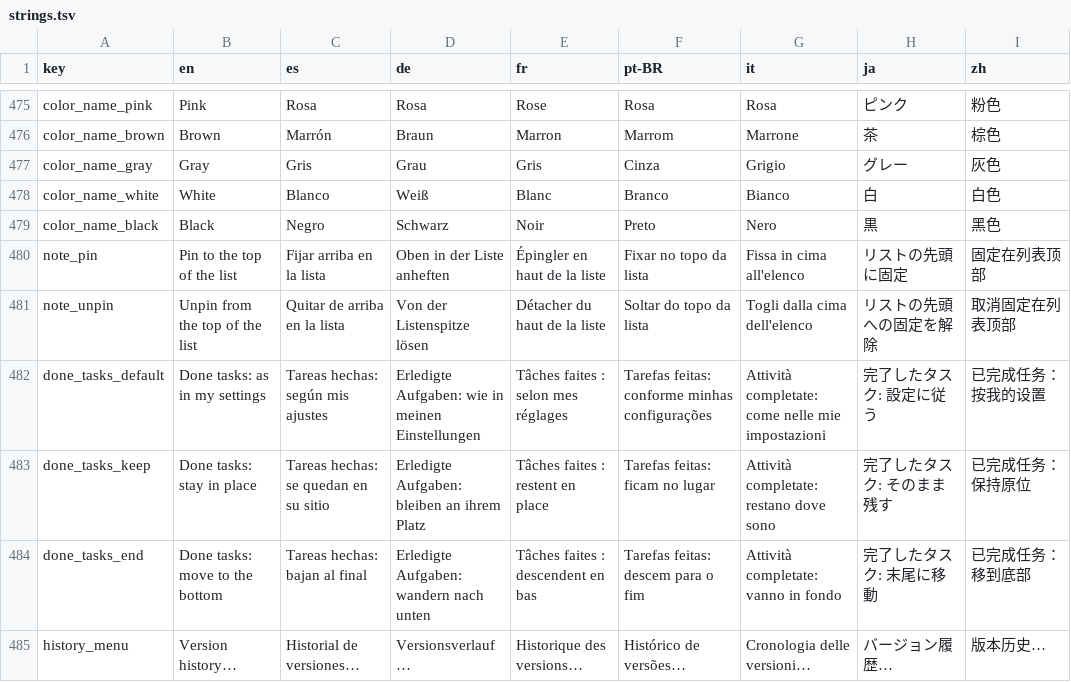
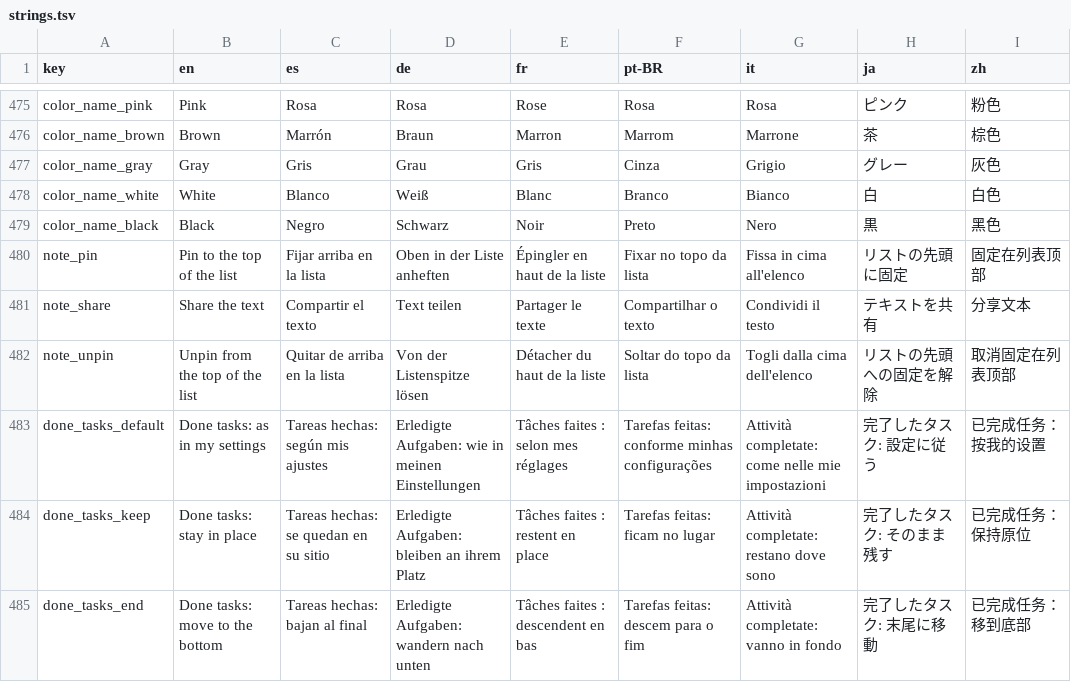
Before and after one commit to NachoPola16/aldune, a TSV file: android/strings.tsv, drawn as a sheet; only a part is shown, gaps mark what is left out; the shorter side is filled out with more unchanged rows; the diff names each change by its address in the sheet, - before the commit and + after, or states it on an @@ line.

Commit message:
Android editor menu: «Share the text» hands the note's plain text to any app (never for a protected note)

```diff
--- a/android/strings.tsv
+++ b/android/strings.tsv
+row 481: note_share | Share the text | Compartir el texto | Text teilen | Partager le texte | Compartilhar o texto | Condividi il testo | テキストを共有 | 分享文本
```
Also changed, not shown: 9 other files.
